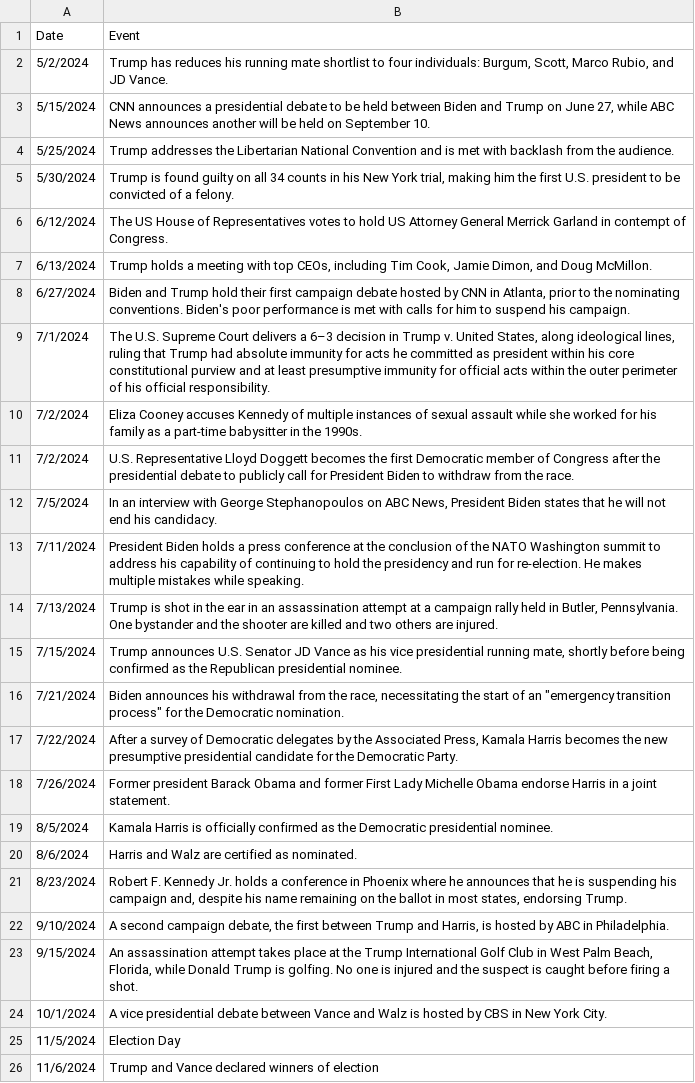
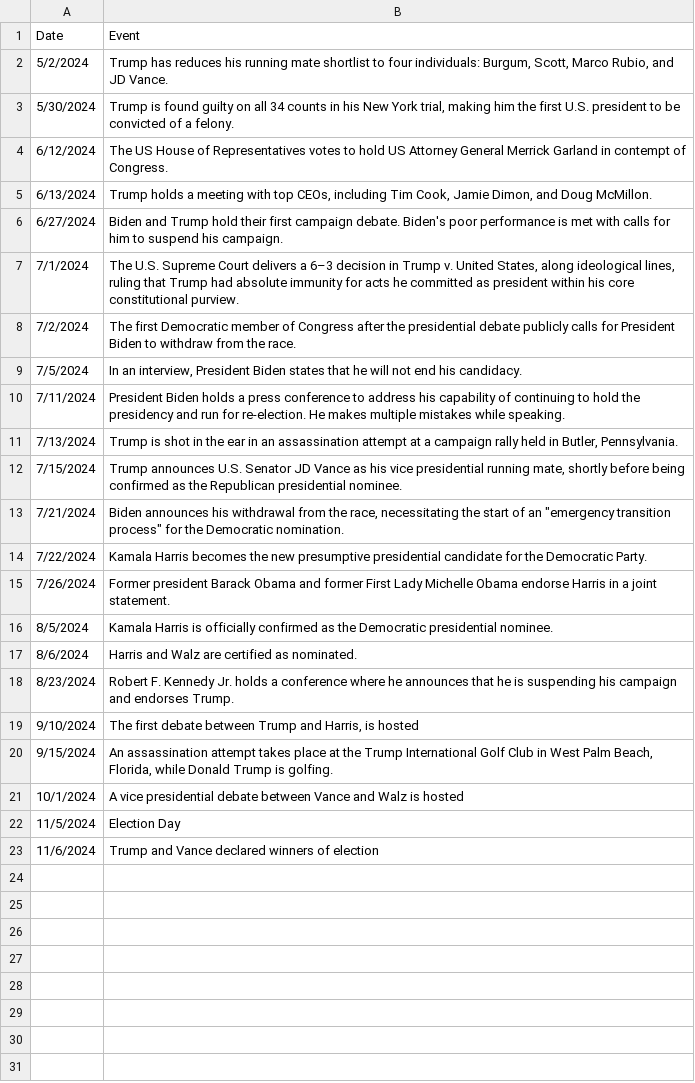
Before and after one commit to kimjesse/Detecting-Narrative-Reframing-on-X-in-the-2024-U.S.-Election, a CSV file: DataFiles/events_list.csv, drawn as a sheet.

```diff
--- a/DataFiles/events_list.csv
+++ b/DataFiles/events_list.csv
@@ -2,4 +2,2 @@ Date,Event
 5/2/2024,"Trump has reduces his running mate shortlist to four individuals: Burgum, Scott, Marco Rubio, and JD Vance."
-5/15/2024,"CNN announces a presidential debate to be held between Biden and Trump on June 27, while ABC News announces another will be held on September 10."
-5/25/2024,Trump addresses the Libertarian National Convention and is met with backlash from the audience.
 5/30/2024,"Trump is found guilty on all 34 counts in his New York trial, making him the first U.S. president to be convicted of a felony."
@@ -7,12 +5,11 @@ Date,Event
 6/13/2024,"Trump holds a meeting with top CEOs, including Tim Cook, Jamie Dimon, and Doug McMillon."
-6/27/2024,"Biden and Trump hold their first campaign debate hosted by CNN in Atlanta, prior to the nominating conventions. Biden's poor performance is met with calls for him to suspend his campaign."
-7/1/2024,"The U.S. Supreme Court delivers a 6–3 decision in Trump v. United States, along ideological lines, ruling that Trump had absolute immunity for acts he committed as president within his core constitutional purview and at least presumptive immunity for official acts within the outer perimeter of his official responsibility."
-7/2/2024,Eliza Cooney accuses Kennedy of multiple instances of sexual assault while she worked for his family as a part-time babysitter in the 1990s.
-7/2/2024,U.S. Representative Lloyd Doggett becomes the first Democratic member of Congress after the presidential debate to publicly call for President Biden to withdraw from the race.
-7/5/2024,"In an interview with George Stephanopoulos on ABC News, President Biden states that he will not end his candidacy."
-7/11/2024,President Biden holds a press conference at the conclusion of the NATO Washington summit to address his capability of continuing to hold the presidency and run for re-election. He makes multiple mistakes while speaking.
-7/13/2024,"Trump is shot in the ear in an assassination attempt at a campaign rally held in Butler, Pennsylvania. One bystander and the shooter are killed and two others are injured."
+6/27/2024,Biden and Trump hold their first campaign debate. Biden's poor performance is met with calls for him to suspend his campaign.
+7/1/2024,"The U.S. Supreme Court delivers a 6–3 decision in Trump v. United States, along ideological lines, ruling that Trump had absolute immunity for acts he committed as president within his core constitutional purview."
+7/2/2024,The first Democratic member of Congress after the presidential debate publicly calls for President Biden to withdraw from the race.
+7/5/2024,"In an interview, President Biden states that he will not end his candidacy."
+7/11/2024,President Biden holds a press conference to address his capability of continuing to hold the presidency and run for re-election. He makes multiple mistakes while speaking.
+7/13/2024,"Trump is shot in the ear in an assassination attempt at a campaign rally held in Butler, Pennsylvania. "
 7/15/2024,"Trump announces U.S. Senator JD Vance as his vice presidential running mate, shortly before being confirmed as the Republican presidential nominee."
 7/21/2024,"Biden announces his withdrawal from the race, necessitating the start of an ""emergency transition process"" for the Democratic nomination."
-7/22/2024,"After a survey of Democratic delegates by the Associated Press, Kamala Harris becomes the new presumptive presidential candidate for the Democratic Party."
+7/22/2024,Kamala Harris becomes the new presumptive presidential candidate for the Democratic Party.
 7/26/2024, Former president Barack Obama and former First Lady Michelle Obama endorse Harris in a joint statement.
@@ -20,6 +17,6 @@ Date,Event
 8/6/2024,Harris and Walz are certified as nominated.
-8/23/2024,"Robert F. Kennedy Jr. holds a conference in Phoenix where he announces that he is suspending his campaign and, despite his name remaining on the ballot in most states, endorsing Trump."
-9/10/2024,"A second campaign debate, the first between Trump and Harris, is hosted by ABC in Philadelphia."
-9/15/2024,"An assassination attempt takes place at the Trump International Golf Club in West Palm Beach, Florida, while Donald Trump is golfing. No one is injured and the suspect is caught before firing a shot."
-10/1/2024,A vice presidential debate between Vance and Walz is hosted by CBS in New York City.
+8/23/2024,Robert F. Kennedy Jr. holds a conference where he announces that he is suspending his campaign and endorses Trump.
+9/10/2024,"The first debate between Trump and Harris, is hosted"
+9/15/2024,"An assassination attempt takes place at the Trump International Golf Club in West Palm Beach, Florida, while Donald Trump is golfing."
+10/1/2024,A vice presidential debate between Vance and Walz is hosted
 11/5/2024,Election Day
```
Also changed, not shown: 2 other files.
